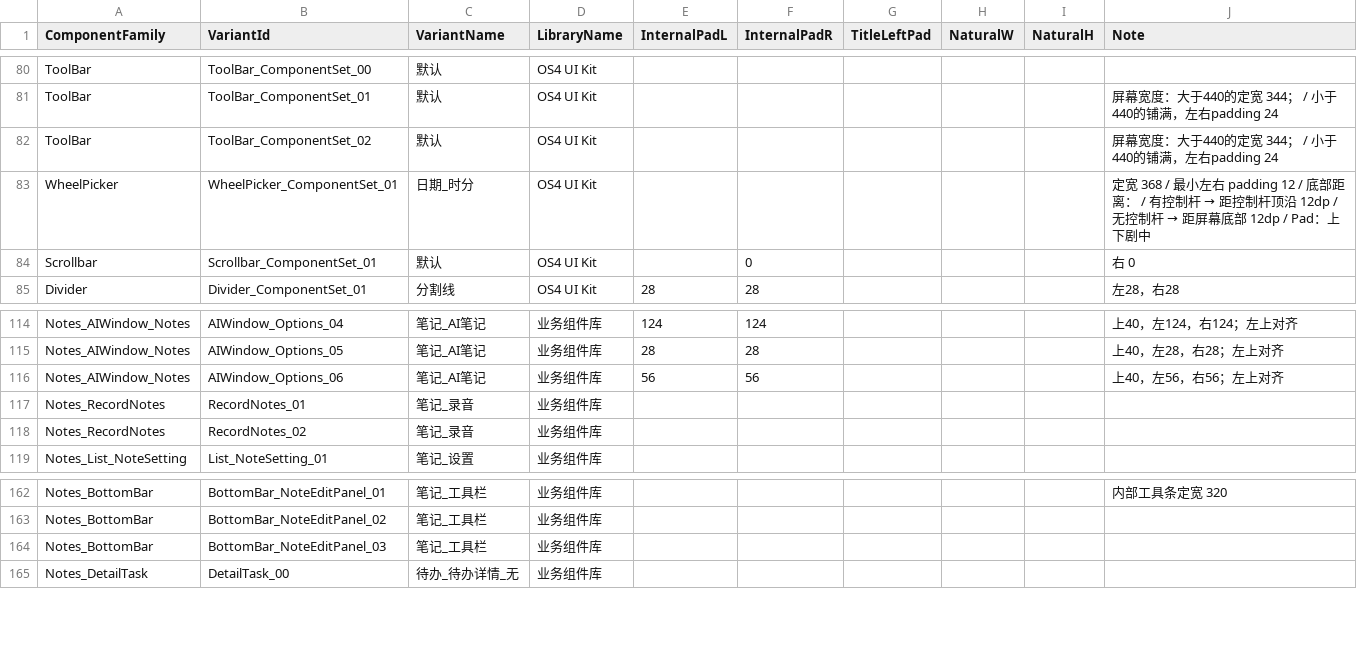
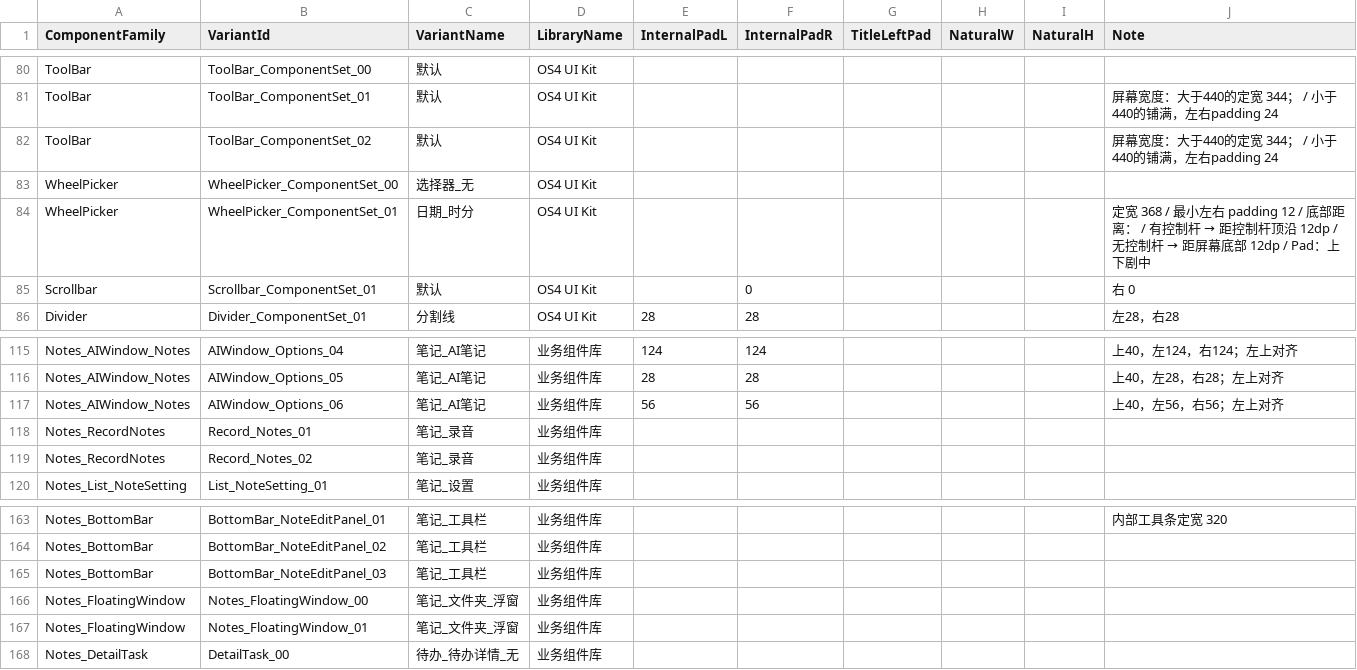
Before and after one commit to xue7106211/auto_design_agent, a CSV file: csv-pipeline/mapping-output/components.csv, drawn as a sheet; only a part is shown, gaps mark what is left out.

```diff
--- a/csv-pipeline/mapping-output/components.csv
+++ b/csv-pipeline/mapping-output/components.csv
@@ -82,2 +82,3 @@ ToolBar,ToolBar_ComponentSet_01,默认,OS4 UI Kit,,,,,,屏幕宽度：大于440
 ToolBar,ToolBar_ComponentSet_02,默认,OS4 UI Kit,,,,,,屏幕宽度：大于440的定宽 344； / 小于440的铺满，左右padding 24
+WheelPicker,WheelPicker_ComponentSet_00,选择器_无,OS4 UI Kit,,,,,,
 WheelPicker,WheelPicker_ComponentSet_01,日期_时分,OS4 UI Kit,,,,,,定宽 368 / 最小左右 padding 12 / 底部距离： / 有控制杆 → 距控制杆顶沿 12dp / 无控制杆 → 距屏幕底部 12dp / Pad：上下剧中
@@ -116,4 +117,4 @@ Notes_AIWindow_Notes,AIWindow_Options_05,笔记_AI笔记,业务组件库,28,28,,
 Notes_AIWindow_Notes,AIWindow_Options_06,笔记_AI笔记,业务组件库,56,56,,,,上40，左56，右56；左上对齐
-Notes_RecordNotes,RecordNotes_01,笔记_录音,业务组件库,,,,,,
-Notes_RecordNotes,RecordNotes_02,笔记_录音,业务组件库,,,,,,
+Notes_RecordNotes,Record_Notes_01,笔记_录音,业务组件库,,,,,,
+Notes_RecordNotes,Record_Notes_02,笔记_录音,业务组件库,,,,,,
 Notes_List_NoteSetting,List_NoteSetting_01,笔记_设置,业务组件库,,,,,,
@@ -164,2 +165,4 @@ Notes_BottomBar,BottomBar_NoteEditPanel_02,笔记_工具栏,业务组件库,,,,,
 Notes_BottomBar,BottomBar_NoteEditPanel_03,笔记_工具栏,业务组件库,,,,,,
+Notes_FloatingWindow,Notes_FloatingWindow_00,笔记_文件夹_浮窗,业务组件库,,,,,,
+Notes_FloatingWindow,Notes_FloatingWindow_01,笔记_文件夹_浮窗,业务组件库,,,,,,
 Notes_DetailTask,DetailTask_00,待办_待办详情_无,业务组件库,,,,,,
```
Also changed, not shown: csv-pipeline/mapping-input/控件变体清单.csv, csv-pipeline/mapping-input/结构变化表-Notes.csv, 20 other files.
